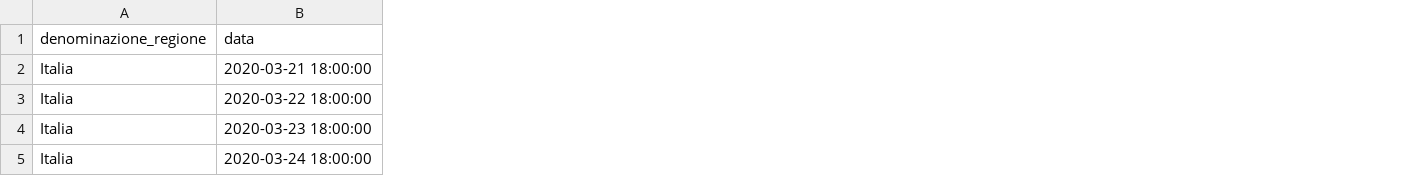
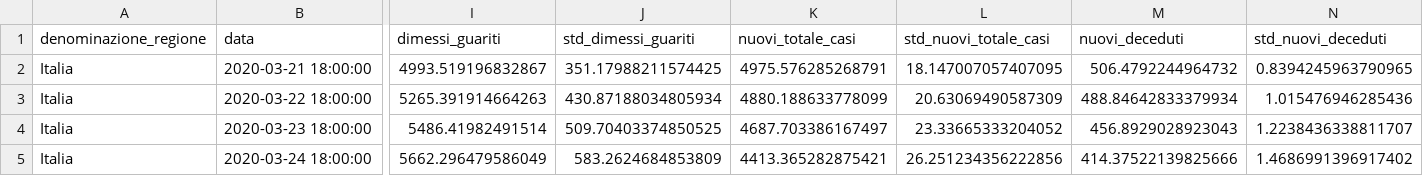
Before and after one commit to albortros/COVID-19, a CSV file: predictions/2020-03-20/dati-andamento-nazionale/model-logistic-national.csv, drawn as a sheet; only a part is shown, gaps mark what is left out; the diff covers the shown part only; the diff names each change by its address in the sheet, - before the commit and + after, or states it on an @@ line.

Commit message:
updated with derivative predictions

```diff
--- a/predictions/2020-03-20/dati-andamento-nazionale/model-logistic-national.csv
+++ b/predictions/2020-03-20/dati-andamento-nazionale/model-logistic-national.csv
+column I (dimessi_guariti), rows 2-5: 4993.519196832867 | 5265.391914664263 | 5486.41982491514 | 5662.296479586049
+column J (std_dimessi_guariti), rows 2-5: 351.17988211574425 | 430.87188034805934 | 509.70403374850525 | 583.2624684853809
+column K (nuovi_totale_casi), rows 2-5: 4975.576285268791 | 4880.188633778099 | 4687.703386167497 | 4413.365282875421
+column L (std_nuovi_totale_casi), rows 2-5: 18.147007057407095 | 20.63069490587309 | 23.33665333204052 | 26.251234356222856
+column M (nuovi_deceduti), rows 2-5: 506.4792244964732 | 488.84642833379934 | 456.8929028923043 | 414.37522139825666
+column N (std_nuovi_deceduti), rows 2-5: 0.8394245963790965 | 1.015476946285436 | 1.2238436338811707 | 1.4686991396917402
```
Also changed, not shown: 2 added columns and 70 edited cells elsewhere in this file, predictions/2020-03-23/dati-andamento-nazionale/model-logistic-national.csv, predictions/2020-03-25/dati-andamento-nazionale/model-logistic-national.csv, 10 other files.
